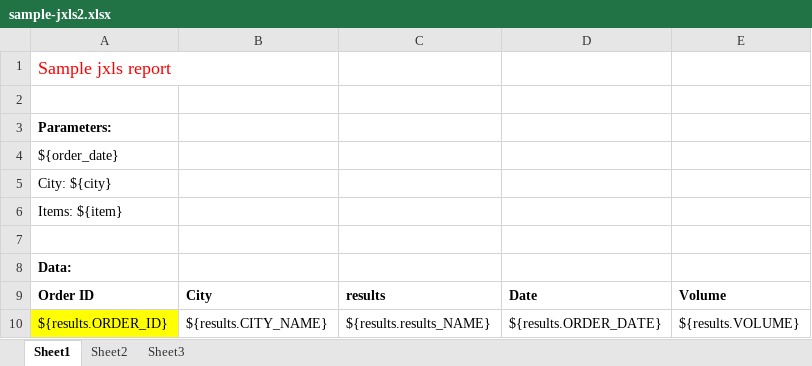
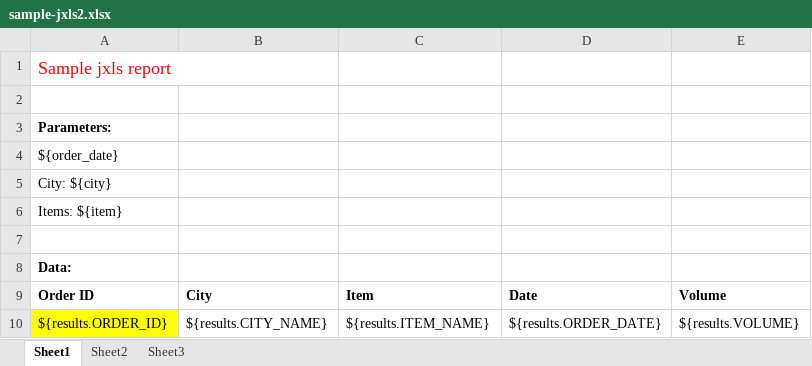
Before and after one commit to russell-oit/art, an Excel workbook: art/src/art/WEB-INF/templates/sample-jxls2.xlsx, sheet Sheet1, drawn as a sheet; values as stored, in another font and other column widths than the file's, no borders; the diff names each change by its address in the sheet, - before the commit and + after, or states it on an @@ line.

Commit message:
Included sample jxls query with chart in demo database

```diff
--- a/art/src/art/WEB-INF/templates/sample-jxls2.xlsx (sheet Sheet1)
+++ b/art/src/art/WEB-INF/templates/sample-jxls2.xlsx (sheet Sheet1)
-C9: results
+C9: Item
-C10: ${results.results_NAME}
+C10: ${results.ITEM_NAME}
```
Also changed, not shown: 5 other files.
